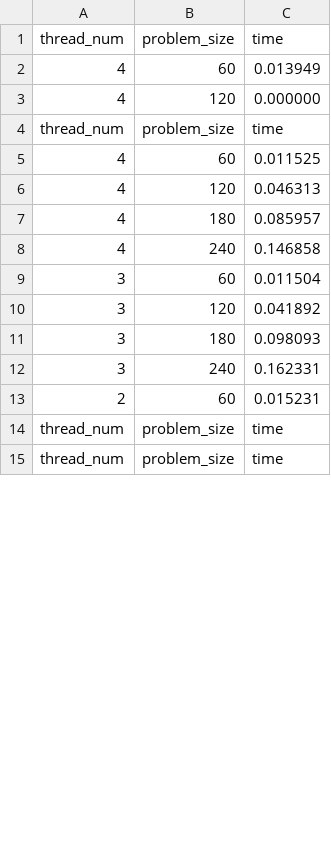
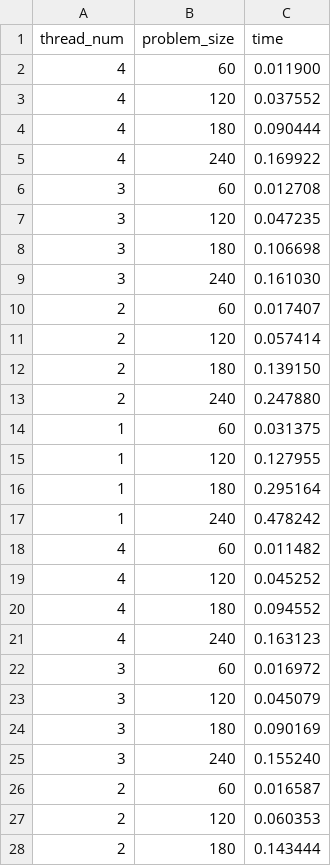
Before and after one commit to pk1890/pa-project, a CSV file: report2.csv, drawn as a sheet; only a part is shown; the diff covers the shown part only.

```diff
--- a/report2.csv
+++ b/report2.csv
@@ -1,15 +1,28 @@
 thread_num;problem_size;time
-4;60;0.013949
-4;120;0.000000
-thread_num;problem_size;time
-4;60;0.011525
-4;120;0.046313
-4;180;0.085957
-4;240;0.146858
-3;60;0.011504
-3;120;0.041892
-3;180;0.098093
-3;240;0.162331
-2;60;0.015231
-thread_num;problem_size;time
-thread_num;problem_size;time
+4;60;0.011900
+4;120;0.037552
+4;180;0.090444
+4;240;0.169922
+3;60;0.012708
+3;120;0.047235
+3;180;0.106698
+3;240;0.161030
+2;60;0.017407
+2;120;0.057414
+2;180;0.139150
+2;240;0.247880
+1;60;0.031375
+1;120;0.127955
+1;180;0.295164
+1;240;0.478242
+4;60;0.011482
+4;120;0.045252
+4;180;0.094552
+4;240;0.163123
+3;60;0.016972
+3;120;0.045079
+3;180;0.090169
+3;240;0.155240
+2;60;0.016587
+2;120;0.060353
+2;180;0.143444
```
Also changed, not shown: 21 added rows and 32 edited cells elsewhere in this file, 1 other file.
